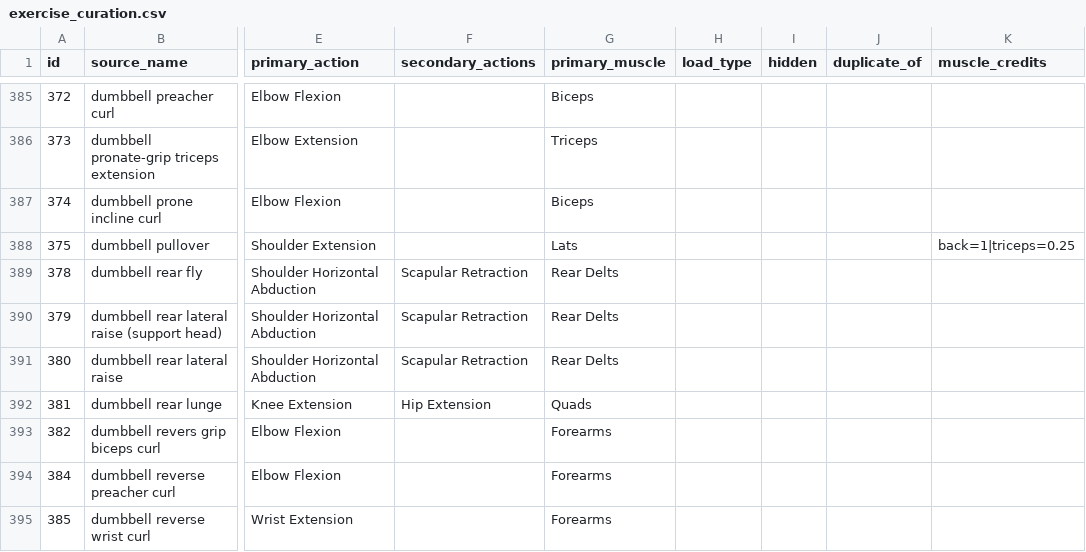
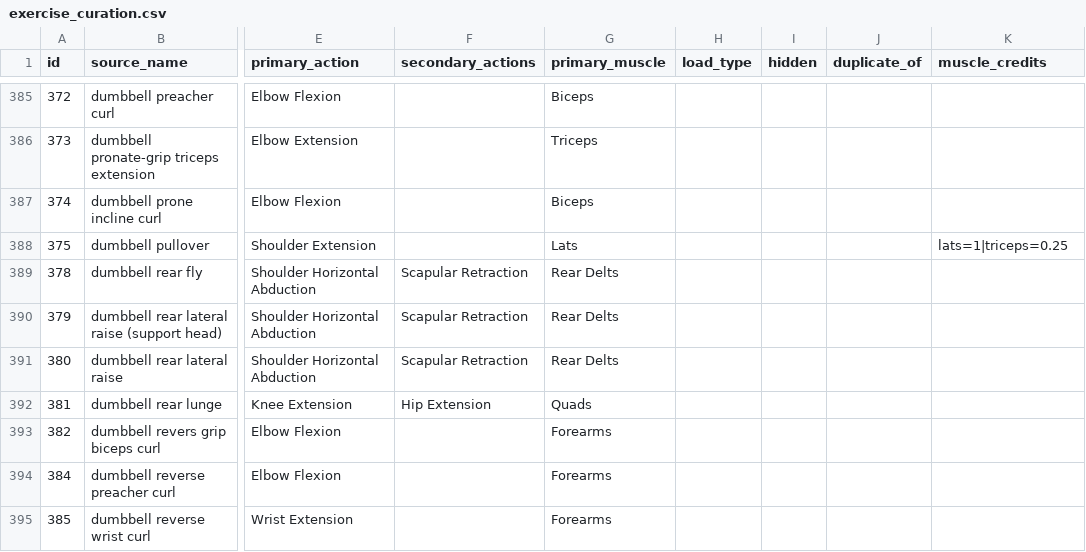
Before and after one commit to ahmedtvmer/MAYOS, a CSV file: data/exercise_curation.csv, drawn as a sheet; only a part is shown, gaps mark what is left out; the diff covers the shown part only; the diff names each change by its address in the sheet, - before the commit and + after, or states it on an @@ line.

```diff
--- a/data/exercise_curation.csv
+++ b/data/exercise_curation.csv
-K388 (muscle_credits): back=1|triceps=0.25
+K388 (muscle_credits): lats=1|triceps=0.25
```
Also changed, not shown: 11 edited cells elsewhere in this file, 36 other files.
